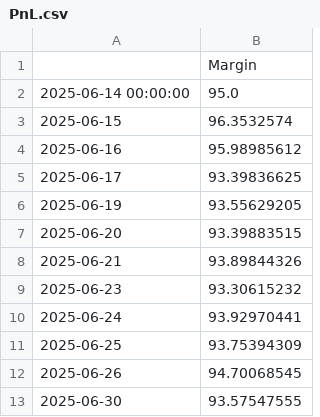
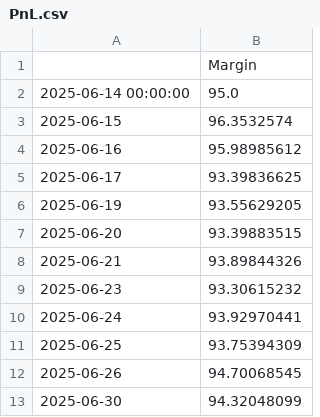
Before and after one commit to d-dubinin/crypto-pair-trading, a CSV file: PnL.csv, drawn as a sheet.

```diff
--- a/PnL.csv
+++ b/PnL.csv
@@ -12,2 +12,2 @@
 2025-06-26,94.70068545
-2025-06-30,93.57547555
+2025-06-30,94.32048099
```
Also changed, not shown: output.csv, 2 other files.
